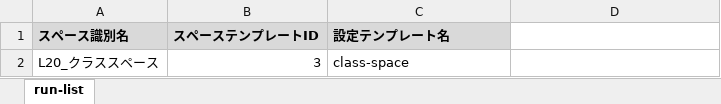
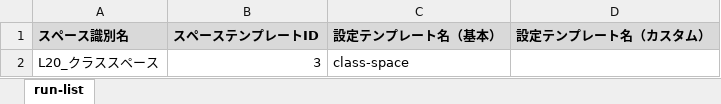
Before and after one commit to nishida2073/project_management, an Excel workbook: tool/kintone-resourse-generator/run-list/新入社員研修.xlsx, sheet run-list, drawn as a sheet; values as stored, in another font and other column widths than the file's, no borders; the diff names each change by its address in the sheet, - before the commit and + after, or states it on an @@ line.

```diff
--- a/tool/kintone-resourse-generator/run-list/新入社員研修.xlsx (sheet run-list)
+++ b/tool/kintone-resourse-generator/run-list/新入社員研修.xlsx (sheet run-list)
-C1: 設定テンプレート名
+C1: 設定テンプレート名（基本）
-D1: (empty)
+D1: 設定テンプレート名（カスタム）
-D1 fill: none
+D1 fill: #D9D9D9
```
Also changed, not shown: 9 other files.
